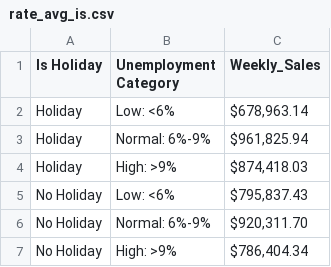
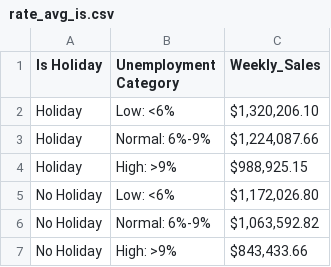
Before and after one commit to beckyydo/Project-1, a CSV file: Project 1/Unemployment/rate_avg_is.csv, drawn as a sheet.

Commit message:
Update rate_avg_is.csv

```diff
--- a/Project 1/Unemployment/rate_avg_is.csv
+++ b/Project 1/Unemployment/rate_avg_is.csv
@@ -1,7 +1,7 @@
 Is Holiday,Unemployment Category,Weekly_Sales
-Holiday,Low: <6%,"$678,963.14"
-Holiday,Normal: 6%-9%,"$961,825.94"
-Holiday,High: >9%,"$874,418.03"
-No Holiday,Low: <6%,"$795,837.43"
-No Holiday,Normal: 6%-9%,"$920,311.70"
-No Holiday,High: >9%,"$786,404.34"
+Holiday,Low: <6%,"$1,320,206.10"
+Holiday,Normal: 6%-9%,"$1,224,087.66"
+Holiday,High: >9%,"$988,925.15"
+No Holiday,Low: <6%,"$1,172,026.80"
+No Holiday,Normal: 6%-9%,"$1,063,592.82"
+No Holiday,High: >9%,"$843,433.66"
```
